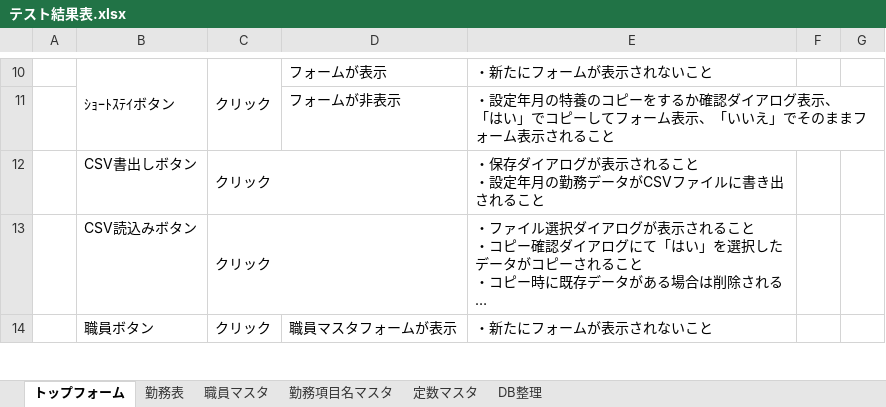
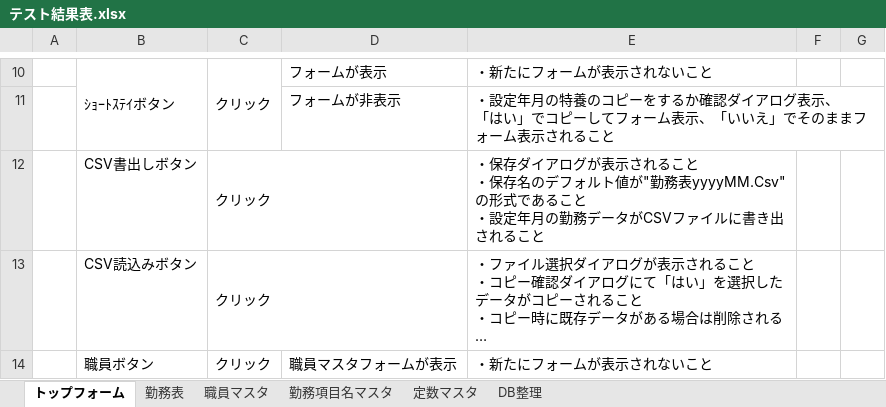
Before and after one commit to hjnb/Symphony_Diary, an Excel workbook: Symphony_Diary/テスト/テスト結果表.xlsx, sheet トップフォーム, drawn as a sheet; only a part is shown, gaps mark what is left out; long unchanged cells end in …; values as stored, in another font and other column widths than the file's, no borders; ↵ is a line break in a cell; the diff names each change by its address in the sheet, - before the commit and + after, or states it on an @@ line.

```diff
--- a/Symphony_Diary/テスト/テスト結果表.xlsx (sheet トップフォーム)
+++ b/Symphony_Diary/テスト/テスト結果表.xlsx (sheet トップフォーム)
-E12: …こと ↵ ・設定年月…
+E12: …こと ↵ ・保存名のデフォルト値が"勤務表yyyyMM.Csv"の形式であること ↵ ・設定年月…
```
Also changed, not shown: sheet 勤務表, sheet 勤務項目名マスタ, sheet 定数マスタ.
